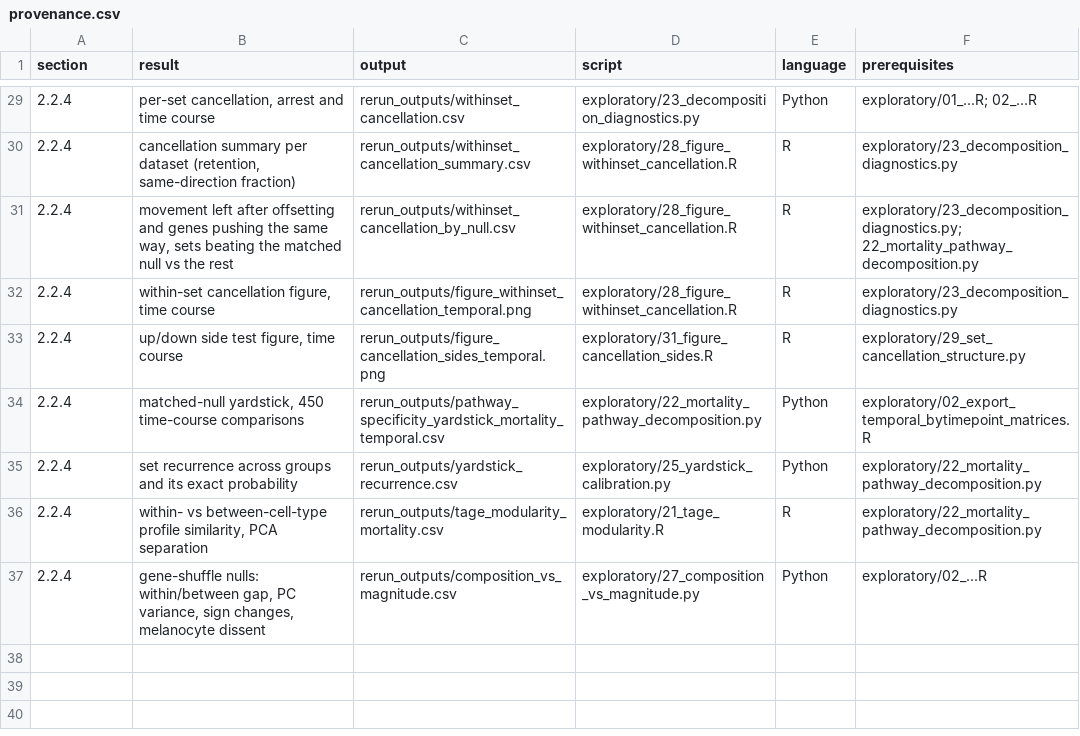
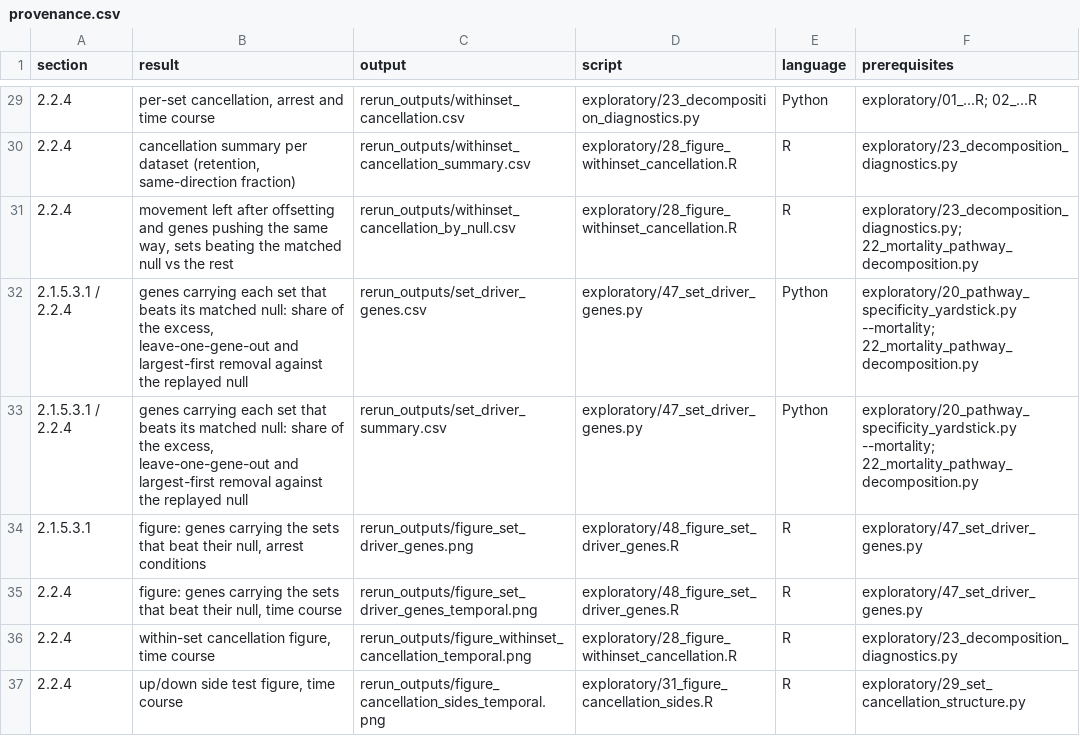
Before and after one commit to avelar-ageing/senescence_stress, a CSV file: bulk_RNA_seq/provenance.csv, drawn as a sheet; only a part is shown, gaps mark what is left out; the shorter side is filled out with more unchanged rows; the diff names each change by its address in the sheet, - before the commit and + after, or states it on an @@ line.

```diff
--- a/bulk_RNA_seq/provenance.csv
+++ b/bulk_RNA_seq/provenance.csv
+row 32: 2.1.5.3.1 / 2.2.4 | genes carrying each set that beats its matched null: share of the excess, leave-one-gene-out and largest-first removal against the replayed null | rerun_outputs/set_driver_genes.csv | exploratory/47_set_driver_genes.py | Python | exploratory/20_pathway_specificity_yardstick.py --mortality; 22_mortality_pathway_decomposition.py
+row 33: 2.1.5.3.1 / 2.2.4 | genes carrying each set that beats its matched null: share of the excess, leave-one-gene-out and largest-first removal against the replayed null | rerun_outputs/set_driver_summary.csv | exploratory/47_set_driver_genes.py | Python | exploratory/20_pathway_specificity_yardstick.py --mortality; 22_mortality_pathway_decomposition.py
+row 34: 2.1.5.3.1 | figure: genes carrying the sets that beat their null, arrest conditions | rerun_outputs/figure_set_driver_genes.png | exploratory/48_figure_set_driver_genes.R | R | exploratory/47_set_driver_genes.py
+row 35: 2.2.4 | figure: genes carrying the sets that beat their null, time course | rerun_outputs/figure_set_driver_genes_temporal.png | exploratory/48_figure_set_driver_genes.R | R | exploratory/47_set_driver_genes.py
```
Also changed, not shown: bulk_RNA_seq/pipeline.tsv, 4 other files.
